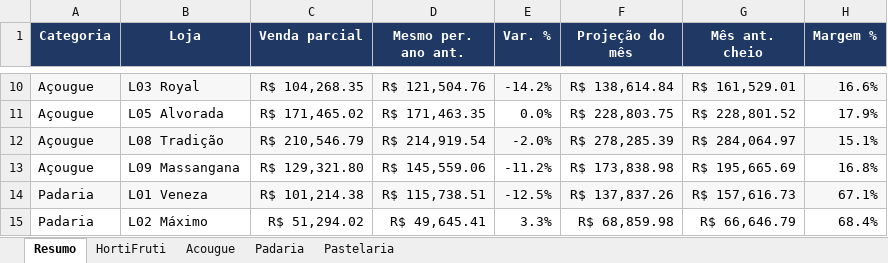
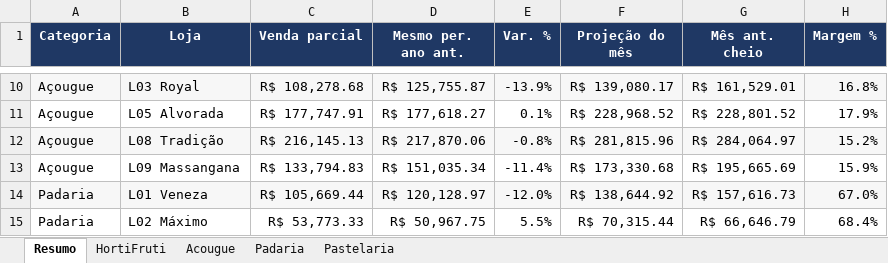
Before and after one commit to luciano504/rendemais-painel, an Excel workbook: data/categorias.xlsx, sheet Resumo, drawn as a sheet; only a part is shown, gaps mark what is left out; values as stored, in another font and other column widths than the file's, no borders; conditional formats not drawn; the diff covers the shown part only; the diff names each change by its address in the sheet, - before the commit and + after, or states it on an @@ line.

```diff
--- a/data/categorias.xlsx (sheet Resumo)
+++ b/data/categorias.xlsx (sheet Resumo)
-C10 (Venda parcial): R$ 104,268.35
+C10 (Venda parcial): R$ 108,278.68
-D10 (Mesmo per. ano ant.): R$ 121,504.76
+D10 (Mesmo per. ano ant.): R$ 125,755.87
-E10 (Var. %): -14.2%
+E10 (Var. %): -13.9%
-F10 (Projeção do mês): R$ 138,614.84
+F10 (Projeção do mês): R$ 139,080.17
-H10 (Margem %): 16.6%
+H10 (Margem %): 16.8%
-C11 (Venda parcial): R$ 171,465.02
+C11 (Venda parcial): R$ 177,747.91
-D11 (Mesmo per. ano ant.): R$ 171,463.35
+D11 (Mesmo per. ano ant.): R$ 177,618.27
-E11 (Var. %): 0.0%
+E11 (Var. %): 0.1%
-F11 (Projeção do mês): R$ 228,803.75
+F11 (Projeção do mês): R$ 228,968.52
-C12 (Venda parcial): R$ 210,546.79
+C12 (Venda parcial): R$ 216,145.13
-D12 (Mesmo per. ano ant.): R$ 214,919.54
+D12 (Mesmo per. ano ant.): R$ 217,870.06
-E12 (Var. %): -2.0%
+E12 (Var. %): -0.8%
-F12 (Projeção do mês): R$ 278,285.39
+F12 (Projeção do mês): R$ 281,815.96
-H12 (Margem %): 15.1%
+H12 (Margem %): 15.2%
-C13 (Venda parcial): R$ 129,321.80
+C13 (Venda parcial): R$ 133,794.83
-D13 (Mesmo per. ano ant.): R$ 145,559.06
+D13 (Mesmo per. ano ant.): R$ 151,035.34
-E13 (Var. %): -11.2%
+E13 (Var. %): -11.4%
-F13 (Projeção do mês): R$ 173,838.98
+F13 (Projeção do mês): R$ 173,330.68
-H13 (Margem %): 16.8%
+H13 (Margem %): 15.9%
-C14 (Venda parcial): R$ 101,214.38
+C14 (Venda parcial): R$ 105,669.44
-D14 (Mesmo per. ano ant.): R$ 115,738.51
+D14 (Mesmo per. ano ant.): R$ 120,128.97
-E14 (Var. %): -12.5%
+E14 (Var. %): -12.0%
-F14 (Projeção do mês): R$ 137,837.26
+F14 (Projeção do mês): R$ 138,644.92
-H14 (Margem %): 67.1%
+H14 (Margem %): 67.0%
-C15 (Venda parcial): R$ 51,294.02
+C15 (Venda parcial): R$ 53,773.33
-D15 (Mesmo per. ano ant.): R$ 49,645.41
+D15 (Mesmo per. ano ant.): R$ 50,967.75
-E15 (Var. %): 3.3%
+E15 (Var. %): 5.5%
-F15 (Projeção do mês): R$ 68,859.98
+F15 (Projeção do mês): R$ 70,315.44
```
Also changed, not shown: 5 added rows, 5 removed rows and 61 edited cells elsewhere in this sheet, sheet HortiFruti, sheet Acougue, sheet Pastelaria, sheet Padaria, data/estoque_parado.xlsx, data/transferencias.xlsx, 1 other file.
